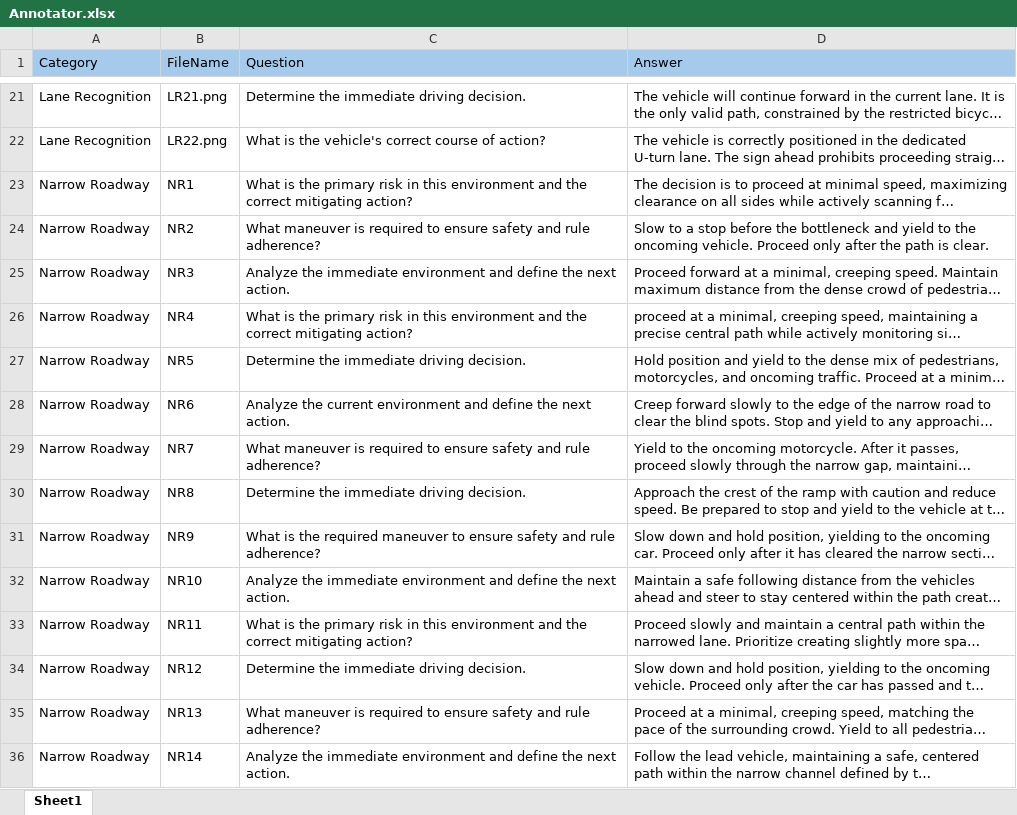
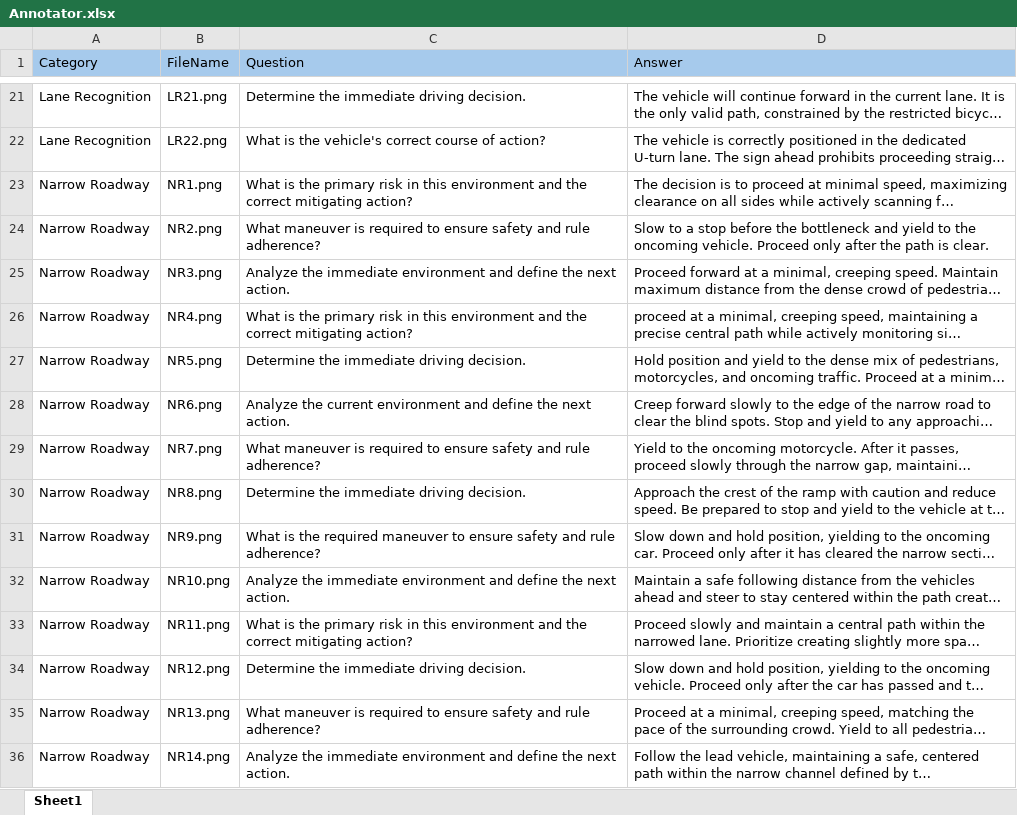
Before and after one commit to ChronoStellar/JktDriveVLM, an Excel workbook: Dataset/PerceptionReasoing/Annotator.xlsx, sheet Sheet1, drawn as a sheet; only a part is shown, gaps mark what is left out; long unchanged cells end in …; values as stored, in another font and other column widths than the file's, no borders; the diff covers the shown part only; the diff names each change by its address in the sheet, - before the commit and + after, or states it on an @@ line.

Commit message:
Update Annotator.xlsx

```diff
--- a/Dataset/PerceptionReasoing/Annotator.xlsx (sheet Sheet1)
+++ b/Dataset/PerceptionReasoing/Annotator.xlsx (sheet Sheet1)
-B23 (FileName): NR1
+B23 (FileName): NR1.png
-B24 (FileName): NR2
+B24 (FileName): NR2.png
-B25 (FileName): NR3
+B25 (FileName): NR3.png
-B26 (FileName): NR4
+B26 (FileName): NR4.png
-B27 (FileName): NR5
+B27 (FileName): NR5.png
-B28 (FileName): NR6
+B28 (FileName): NR6.png
-B29 (FileName): NR7
+B29 (FileName): NR7.png
-B30 (FileName): NR8
+B30 (FileName): NR8.png
-B31 (FileName): NR9
+B31 (FileName): NR9.png
-B32 (FileName): NR10
+B32 (FileName): NR10.png
-B33 (FileName): NR11
+B33 (FileName): NR11.png
-B34 (FileName): NR12
+B34 (FileName): NR12.png
-B35 (FileName): NR13
+B35 (FileName): NR13.png
-B36 (FileName): NR14
+B36 (FileName): NR14.png
```
Also changed, not shown: 38 edited cells elsewhere in this sheet.
